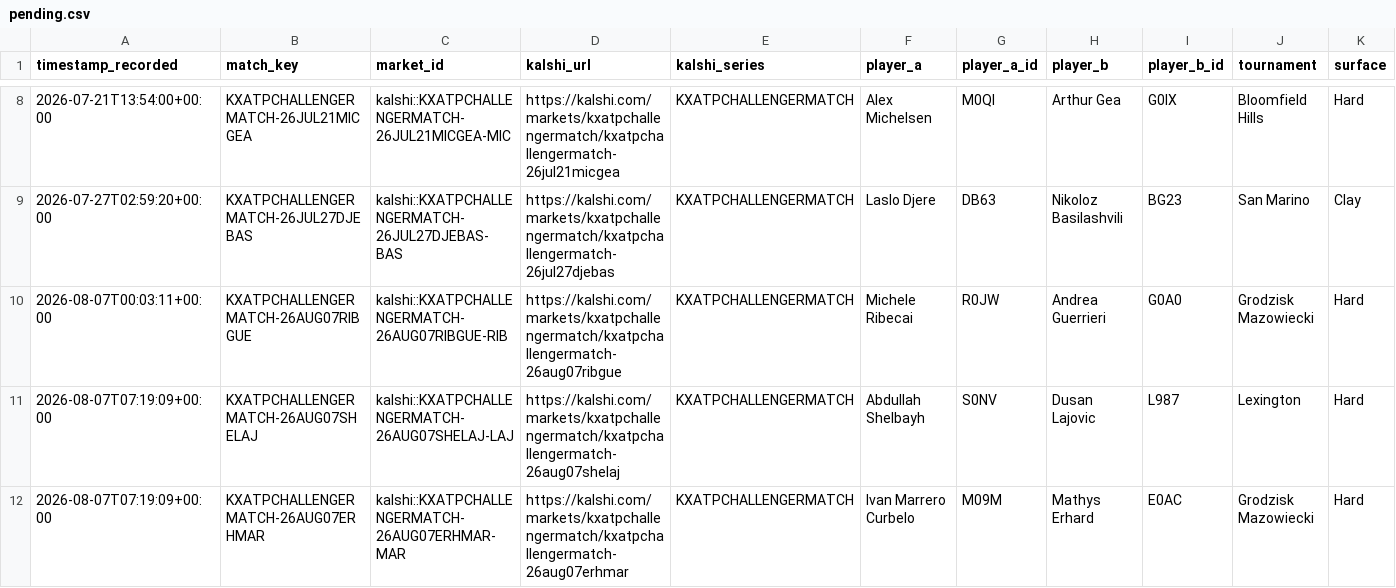
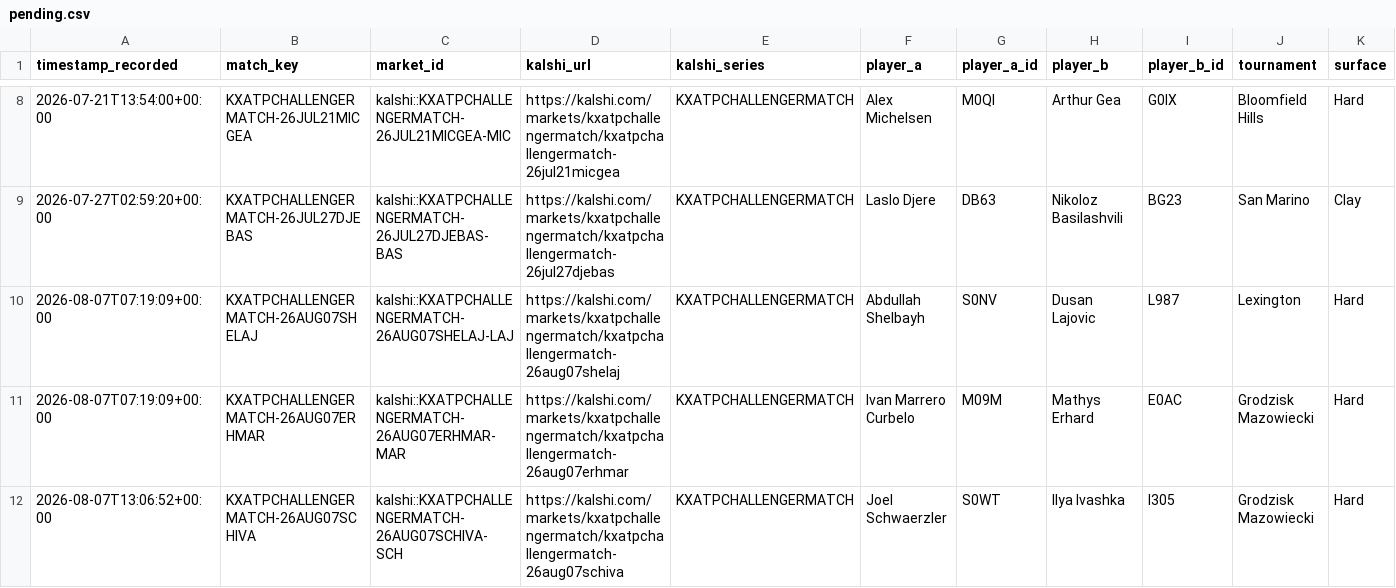
Before and after one commit to TKM6403/tennis-prediction-market, a CSV file: data/paper_trades/pending.csv, drawn as a sheet; only a part is shown, gaps mark what is left out; removed rows and columns are numbered as before the commit, all else as after; rows hold the shown columns only; the diff names each change by its address in the sheet, - before the commit and + after, or states it on an @@ line.

```diff
--- a/data/paper_trades/pending.csv
+++ b/data/paper_trades/pending.csv
-row 10: 2026-08-07T00:03:11+00:00 | KXATPCHALLENGERMATCH-26AUG07RIBGUE | kalshi::KXATPCHALLENGERMATCH-26AUG07RIBGUE-RIB | https://kalshi.com/markets/kxatpchallengermatch/kxatpchallengermatch-26aug07ribgue | KXATPCHALLENGERMATCH | Michele Ribecai | R0JW | Andrea Guerrieri | G0A0 | Grodzisk Mazowiecki | Hard
+row 12: 2026-08-07T13:06:52+00:00 | KXATPCHALLENGERMATCH-26AUG07SCHIVA | kalshi::KXATPCHALLENGERMATCH-26AUG07SCHIVA-SCH | https://kalshi.com/markets/kxatpchallengermatch/kxatpchallengermatch-26aug07schiva | KXATPCHALLENGERMATCH | Joel Schwaerzler | S0WT | Ilya Ivashka | I305 | Grodzisk Mazowiecki | Hard
```
Also changed, not shown: data/paper_trades/settled.csv, 4 other files.
